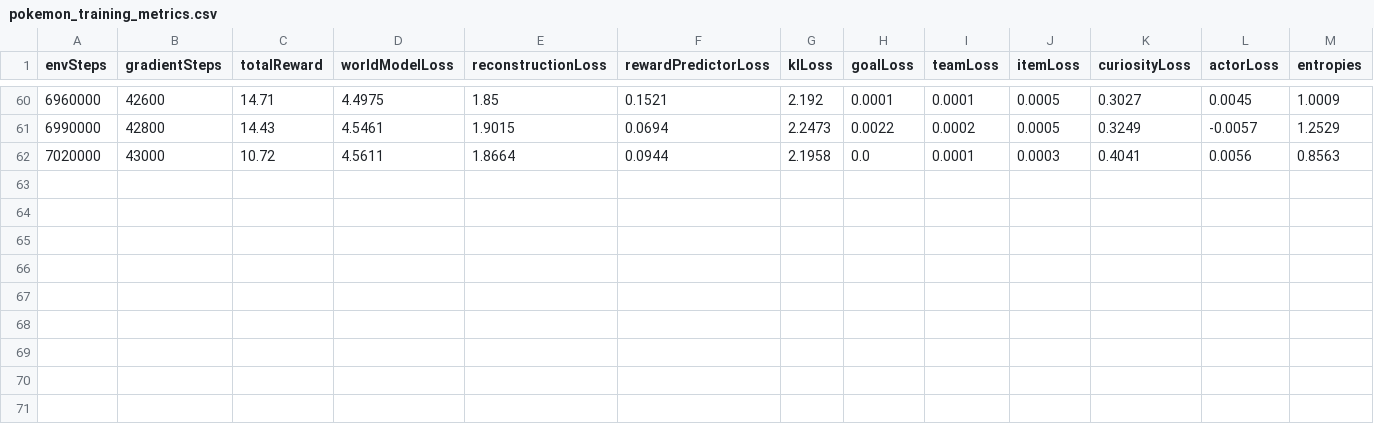
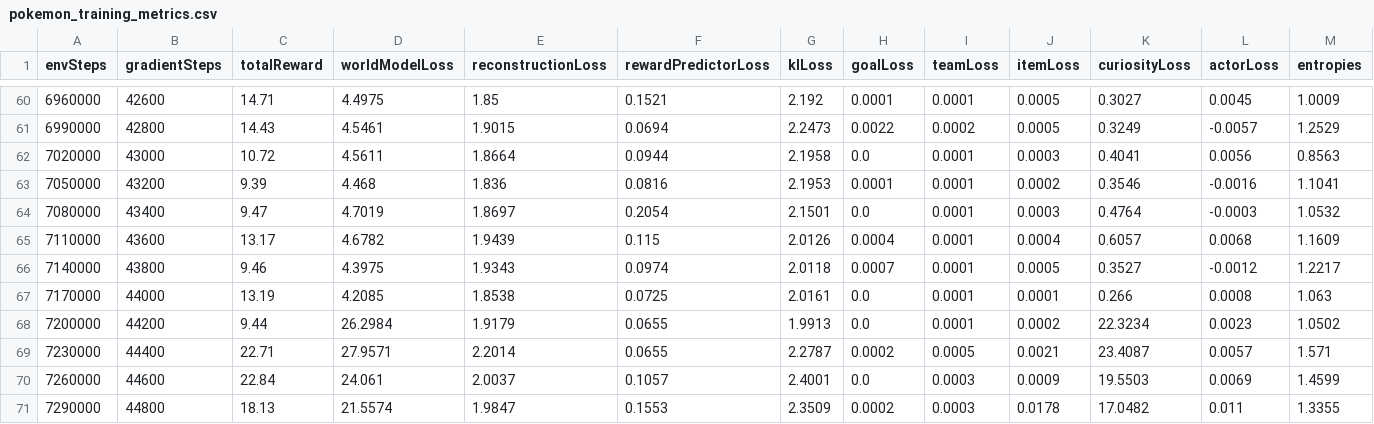
Before and after one commit to SeleucusTheGreat/Dreamerv3OnPokemonRed, a CSV file: pokemon_training_metrics.csv, drawn as a sheet; only a part is shown, gaps mark what is left out; rows hold the shown columns only; the diff names each change by its address in the sheet, - before the commit and + after, or states it on an @@ line.

```diff
--- a/pokemon_training_metrics.csv
+++ b/pokemon_training_metrics.csv
+row 63: 7050000 | 43200 | 9.39 | 4.468 | 1.836 | 0.0816 | 2.1953 | 0.0001 | 0.0001 | 0.0002 | 0.3546 | -0.0016 | 1.1041
+row 64: 7080000 | 43400 | 9.47 | 4.7019 | 1.8697 | 0.2054 | 2.1501 | 0.0 | 0.0001 | 0.0003 | 0.4764 | -0.0003 | 1.0532
+row 65: 7110000 | 43600 | 13.17 | 4.6782 | 1.9439 | 0.115 | 2.0126 | 0.0004 | 0.0001 | 0.0004 | 0.6057 | 0.0068 | 1.1609
+row 66: 7140000 | 43800 | 9.46 | 4.3975 | 1.9343 | 0.0974 | 2.0118 | 0.0007 | 0.0001 | 0.0005 | 0.3527 | -0.0012 | 1.2217
+row 67: 7170000 | 44000 | 13.19 | 4.2085 | 1.8538 | 0.0725 | 2.0161 | 0.0 | 0.0001 | 0.0001 | 0.266 | 0.0008 | 1.063
+row 68: 7200000 | 44200 | 9.44 | 26.2984 | 1.9179 | 0.0655 | 1.9913 | 0.0 | 0.0001 | 0.0002 | 22.3234 | 0.0023 | 1.0502
+row 69: 7230000 | 44400 | 22.71 | 27.9571 | 2.2014 | 0.0655 | 2.2787 | 0.0002 | 0.0005 | 0.0021 | 23.4087 | 0.0057 | 1.571
+row 70: 7260000 | 44600 | 22.84 | 24.061 | 2.0037 | 0.1057 | 2.4001 | 0.0 | 0.0003 | 0.0009 | 19.5503 | 0.0069 | 1.4599
+row 71: 7290000 | 44800 | 18.13 | 21.5574 | 1.9847 | 0.1553 | 2.3509 | 0.0002 | 0.0003 | 0.0178 | 17.0482 | 0.011 | 1.3355
```
Also changed, not shown: 2 other files.
